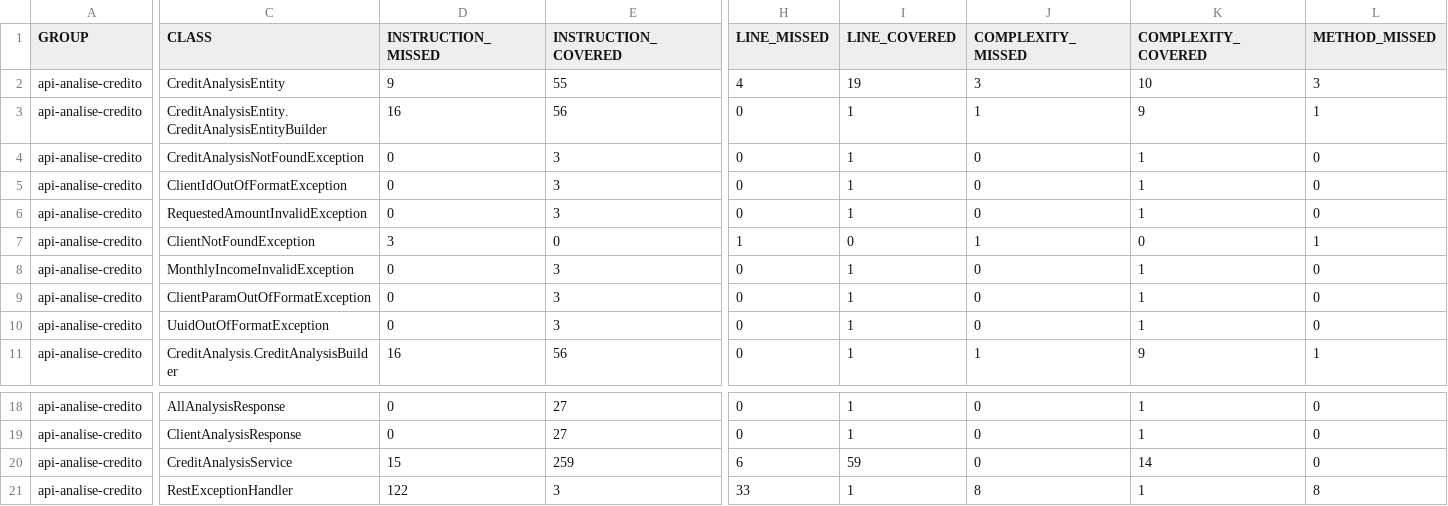
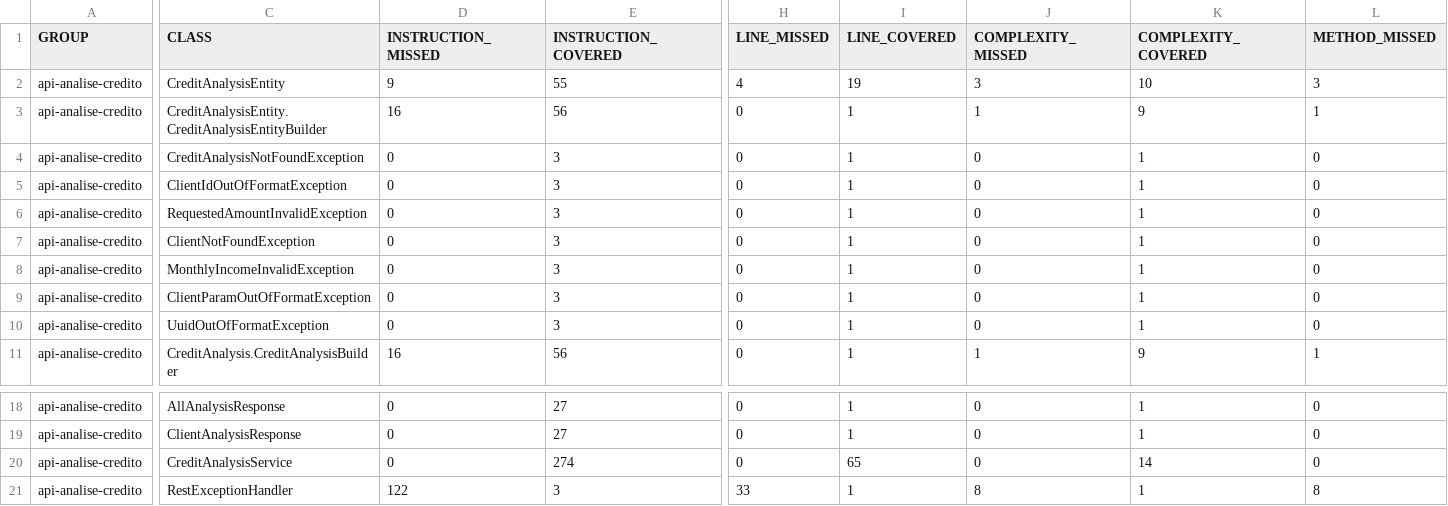
Before and after one commit to GabrielVannucchi/Api-Credit-Jazz, a CSV file: target/site/jacoco/jacoco.csv, drawn as a sheet; only a part is shown, gaps mark what is left out; the diff covers the shown part only; the diff names each change by its address in the sheet, - before the commit and + after, or states it on an @@ line.

```diff
--- a/target/site/jacoco/jacoco.csv
+++ b/target/site/jacoco/jacoco.csv
-D7 (INSTRUCTION_MISSED): 3
+D7 (INSTRUCTION_MISSED): 0
-E7 (INSTRUCTION_COVERED): 0
+E7 (INSTRUCTION_COVERED): 3
-H7 (LINE_MISSED): 1
+H7 (LINE_MISSED): 0
-I7 (LINE_COVERED): 0
+I7 (LINE_COVERED): 1
-J7 (COMPLEXITY_MISSED): 1
+J7 (COMPLEXITY_MISSED): 0
-K7 (COMPLEXITY_COVERED): 0
+K7 (COMPLEXITY_COVERED): 1
-L7 (METHOD_MISSED): 1
+L7 (METHOD_MISSED): 0
-D20 (INSTRUCTION_MISSED): 15
+D20 (INSTRUCTION_MISSED): 0
-E20 (INSTRUCTION_COVERED): 259
+E20 (INSTRUCTION_COVERED): 274
-H20 (LINE_MISSED): 6
+H20 (LINE_MISSED): 0
-I20 (LINE_COVERED): 59
+I20 (LINE_COVERED): 65
```
Also changed, not shown: 1 edited cell elsewhere in this file, 40 other files.
